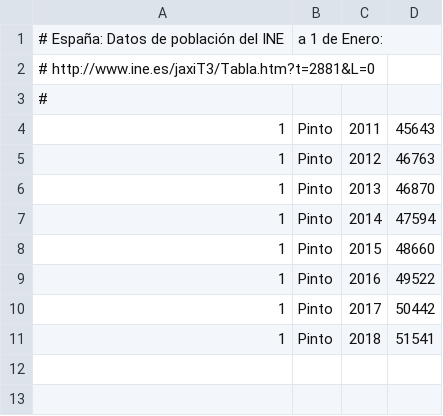
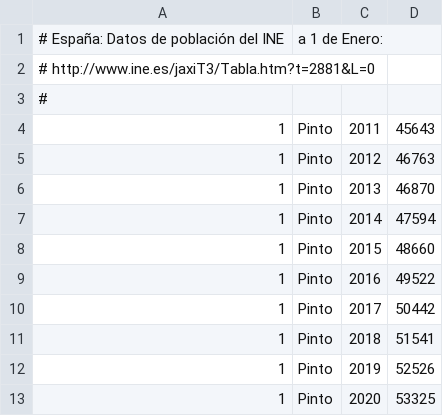
Before and after one commit to civio/presupuesto-pinto, a CSV file: data/poblacion.csv, drawn as a sheet.

Commit message:
Add past budget data for 2019 and 2020 civio/presupuesto-management#1135

```diff
--- a/data/poblacion.csv
+++ b/data/poblacion.csv
@@ -11 +11,3 @@
 1,Pinto,2018,51541
+1,Pinto,2019,52526
+1,Pinto,2020,53325
```
Also changed, not shown: data/es/clasificacion_economica.csv, data/inflacion.csv, 5 other files.
